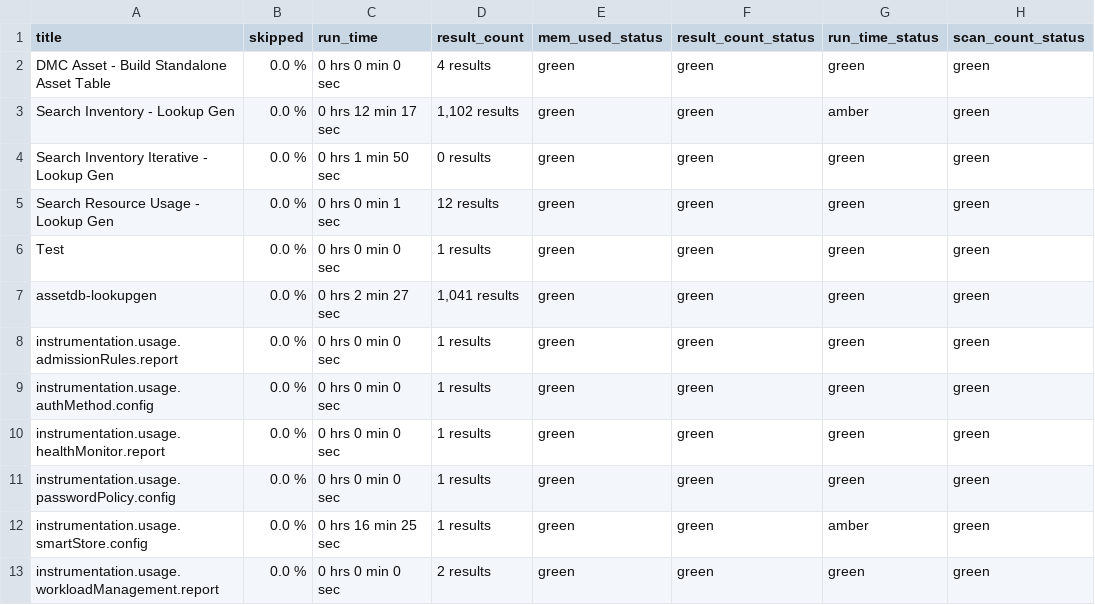
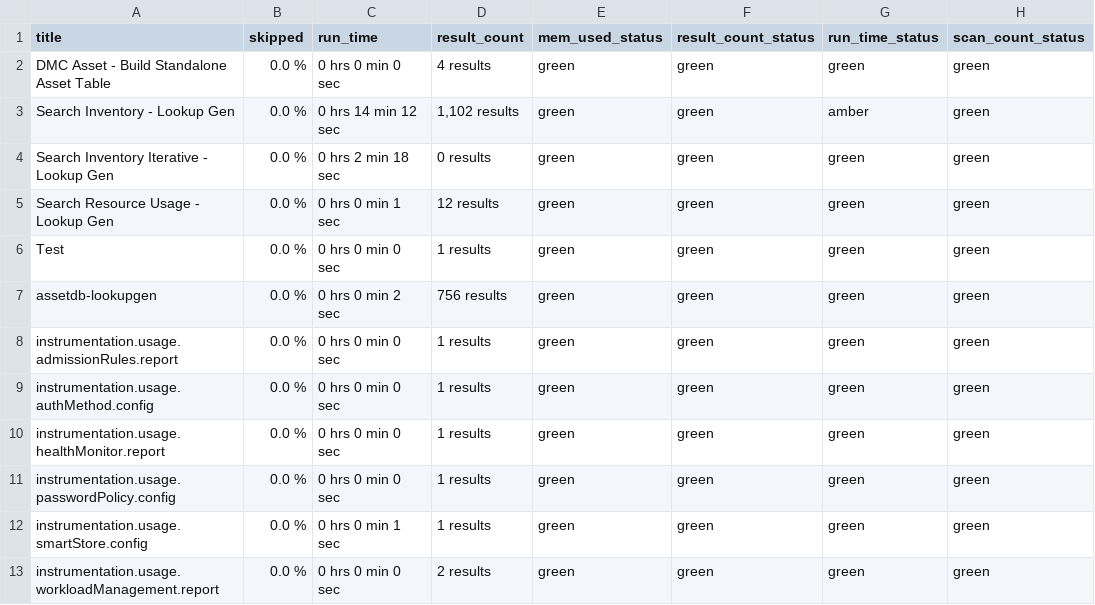
Before and after one commit to alatif113/searchplus, a CSV file: lookups/sp_search_resource_usage.csv, drawn as a sheet; only a part is shown; the diff names each change by its address in the sheet, - before the commit and + after, or states it on an @@ line.

Commit message:
bug fixes

```diff
--- a/lookups/sp_search_resource_usage.csv
+++ b/lookups/sp_search_resource_usage.csv
-C3 (run_time): 0 hrs 12 min 17 sec
+C3 (run_time): 0 hrs 14 min 12 sec
-C4 (run_time): 0 hrs 1 min 50 sec
+C4 (run_time): 0 hrs 2 min 18 sec
-C7 (run_time): 0 hrs 2 min 27 sec
+C7 (run_time): 0 hrs 0 min 2 sec
-D7 (result_count): 1,041 results
+D7 (result_count): 756 results
-C12 (run_time): 0 hrs 16 min 25 sec
+C12 (run_time): 0 hrs 0 min 1 sec
-G12 (run_time_status): amber
+G12 (run_time_status): green
```
